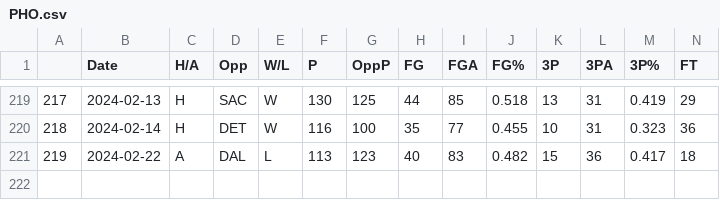
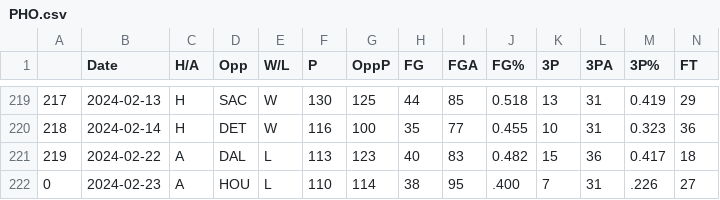
Before and after one commit to NevinG/AIM-F23-Basketball-Predictor, a CSV file: data/PHO.csv, drawn as a sheet; only a part is shown, gaps mark what is left out; rows hold the shown columns only; the diff names each change by its address in the sheet, - before the commit and + after, or states it on an @@ line.

```diff
--- a/data/PHO.csv
+++ b/data/PHO.csv
+row 222: 0 | 2024-02-23 | A | HOU | L | 110 | 114 | 38 | 95 | .400 | 7 | 31 | .226 | 27
```
Also changed, not shown: data/LAL.csv, data/MIL.csv, 20 other files.
